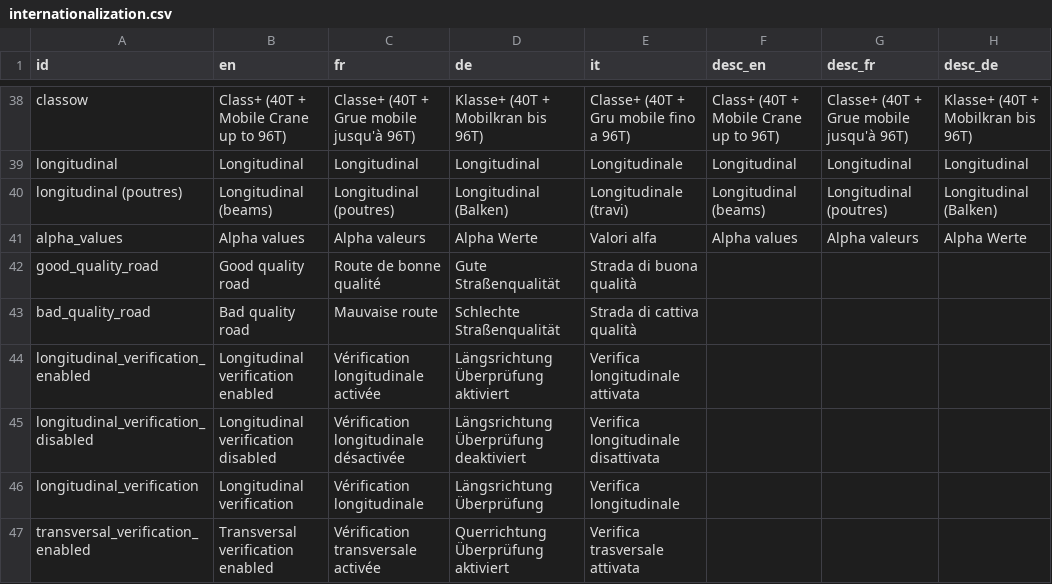
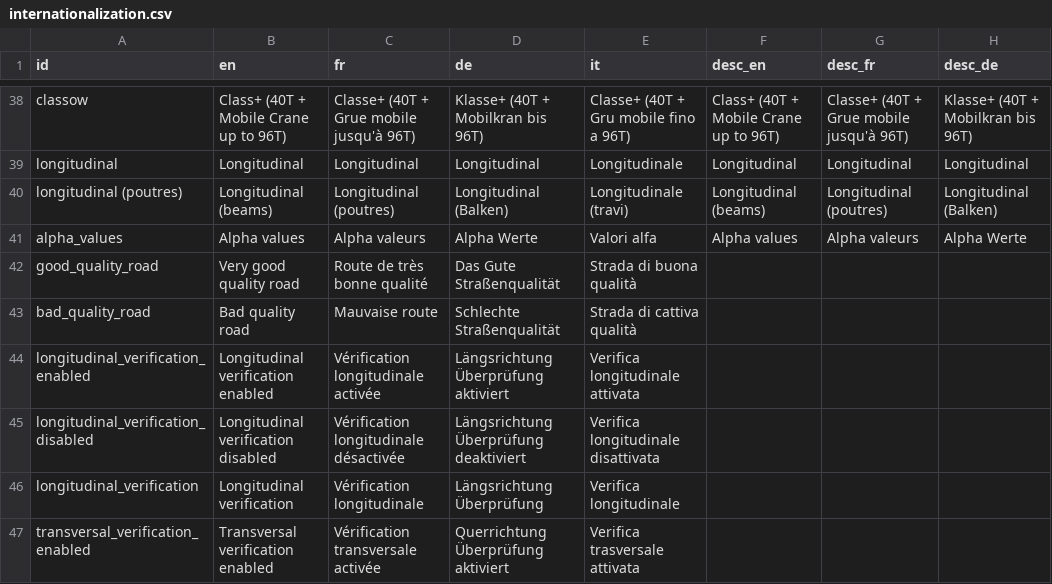
Before and after one commit to EPFL-ENAC/resslab-astra_82001, a CSV file: src/assets/data/internationalization.csv, drawn as a sheet; only a part is shown, gaps mark what is left out; the diff names each change by its address in the sheet, - before the commit and + after, or states it on an @@ line.

Commit message:
feat: improve a bit lane selection

```diff
--- a/src/assets/data/internationalization.csv
+++ b/src/assets/data/internationalization.csv
-B42 (en): Good quality road
+B42 (en): Very good quality road
-C42 (fr): Route de bonne qualité
+C42 (fr): Route de très bonne qualité
-D42 (de): Gute Straßenqualität
+D42 (de): Das Gute Straßenqualität
```
